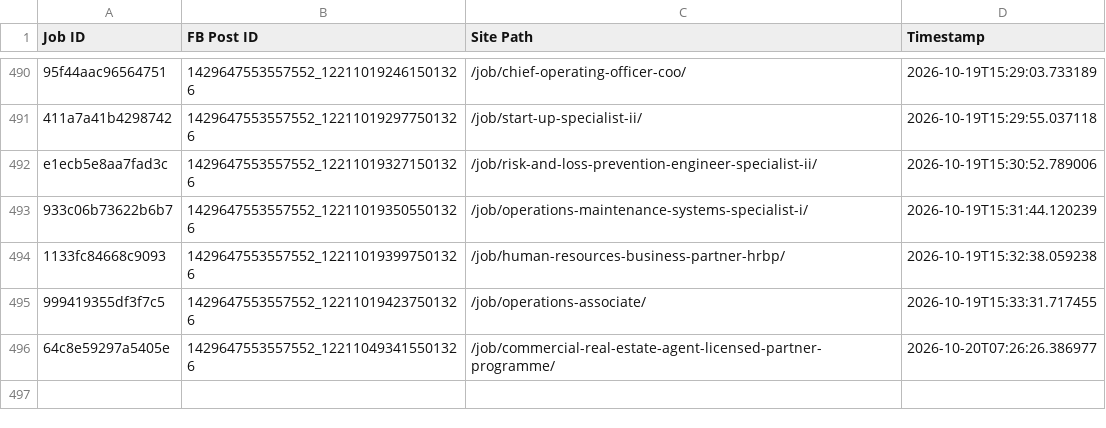
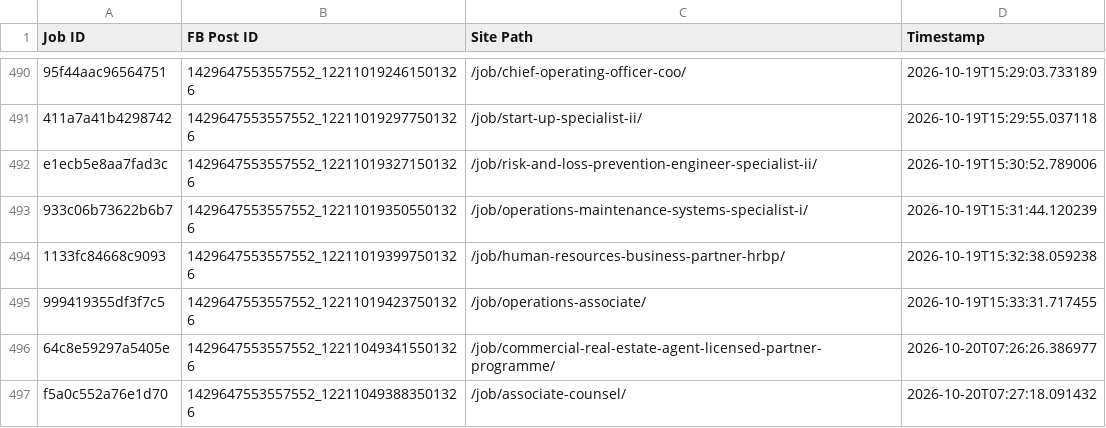
Before and after one commit to paulinepule2000/ng-sm, a CSV file: fb_posted_nigeria.csv, drawn as a sheet; only a part is shown, gaps mark what is left out; the diff names each change by its address in the sheet, - before the commit and + after, or states it on an @@ line.

```diff
--- a/fb_posted_nigeria.csv
+++ b/fb_posted_nigeria.csv
+row 497: f5a0c552a76e1d70 | 1429647553557552_122110493883501326 | /job/associate-counsel/ | 2026-10-20T07:27:18.091432
```
